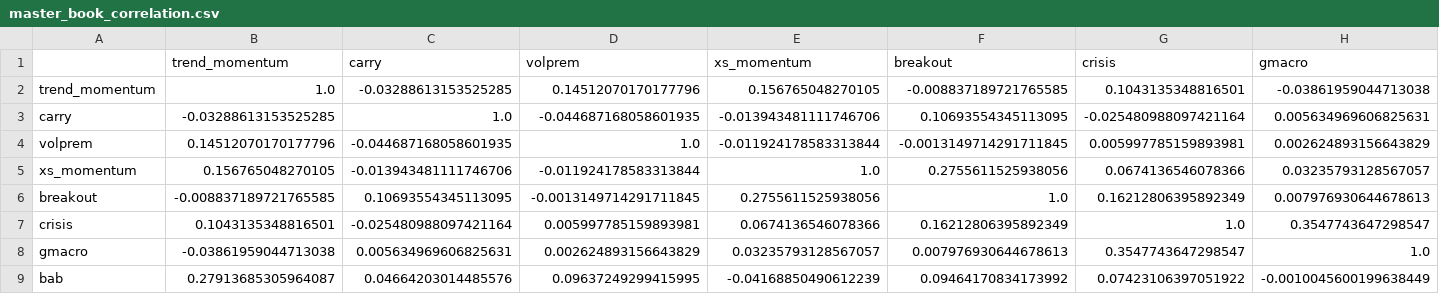
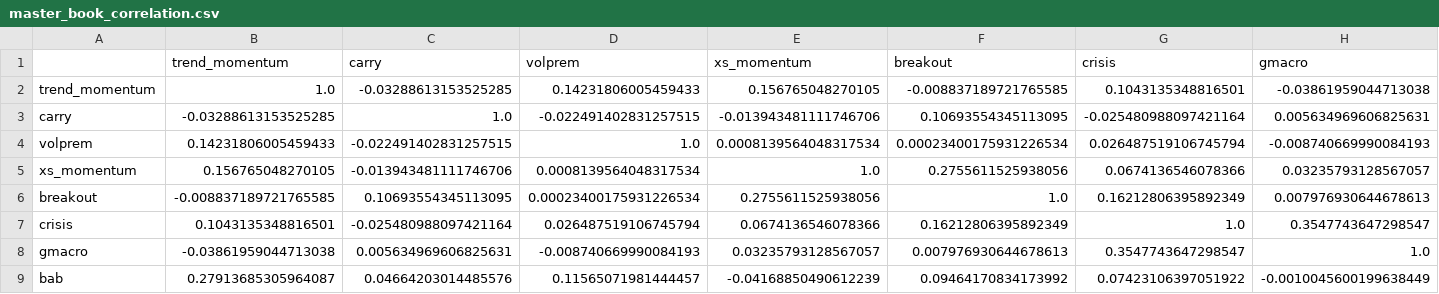
Before and after one commit to AlexSilka/quant_portfolio, a CSV file: reports/master_book_correlation.csv, drawn as a sheet; only a part is shown; the diff covers the shown part only; the diff names each change by its address in the sheet, - before the commit and + after, or states it on an @@ line.

```diff
--- a/reports/master_book_correlation.csv
+++ b/reports/master_book_correlation.csv
-D2 (volprem): 0.14512070170177796
+D2 (volprem): 0.14231806005459433
-D3 (volprem): -0.044687168058601935
+D3 (volprem): -0.022491402831257515
-B4 (trend_momentum): 0.14512070170177796
+B4 (trend_momentum): 0.14231806005459433
-C4 (carry): -0.044687168058601935
+C4 (carry): -0.022491402831257515
-E4 (xs_momentum): -0.011924178583313844
+E4 (xs_momentum): 0.0008139564048317534
-F4 (breakout): -0.0013149714291711845
+F4 (breakout): 0.00023400175931226534
-G4 (crisis): 0.005997785159893981
+G4 (crisis): 0.026487519106745794
-H4 (gmacro): 0.002624893156643829
+H4 (gmacro): -0.008740669990084193
-D5 (volprem): -0.011924178583313844
+D5 (volprem): 0.0008139564048317534
-D6 (volprem): -0.0013149714291711845
+D6 (volprem): 0.00023400175931226534
-D7 (volprem): 0.005997785159893981
+D7 (volprem): 0.026487519106745794
-D8 (volprem): 0.002624893156643829
+D8 (volprem): -0.008740669990084193
-D9 (volprem): 0.09637249299415995
+D9 (volprem): 0.11565071981444457
```
Also changed, not shown: 1 edited cell elsewhere in this file, reports/master_book_marginal.csv, reports/master_book_oos_trades.csv, 15 other files.
